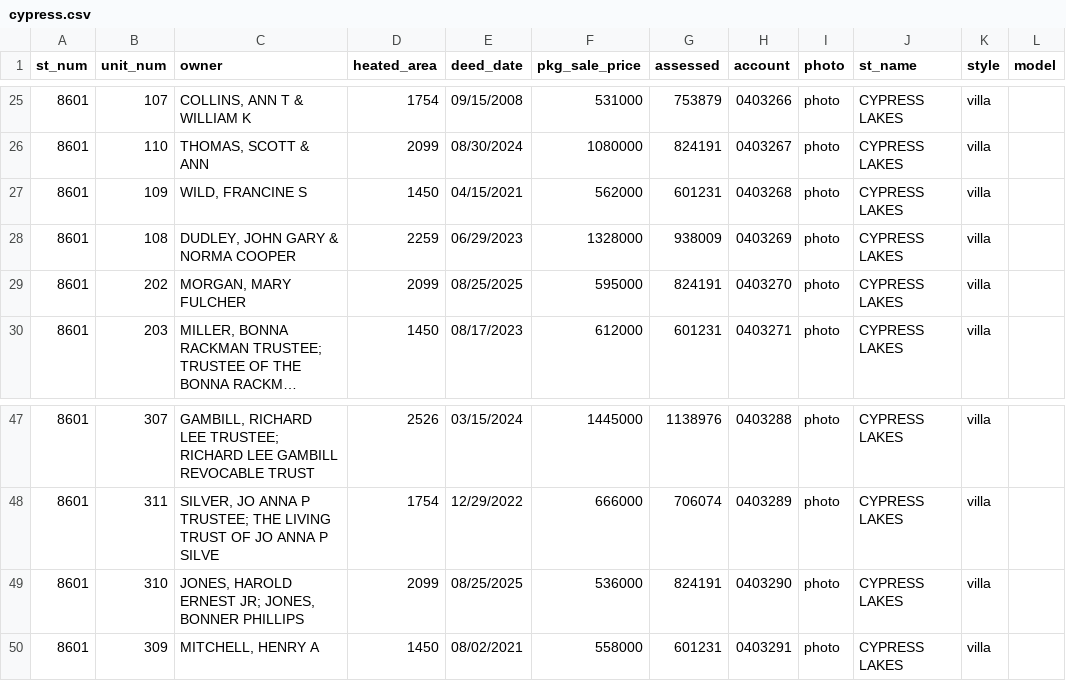
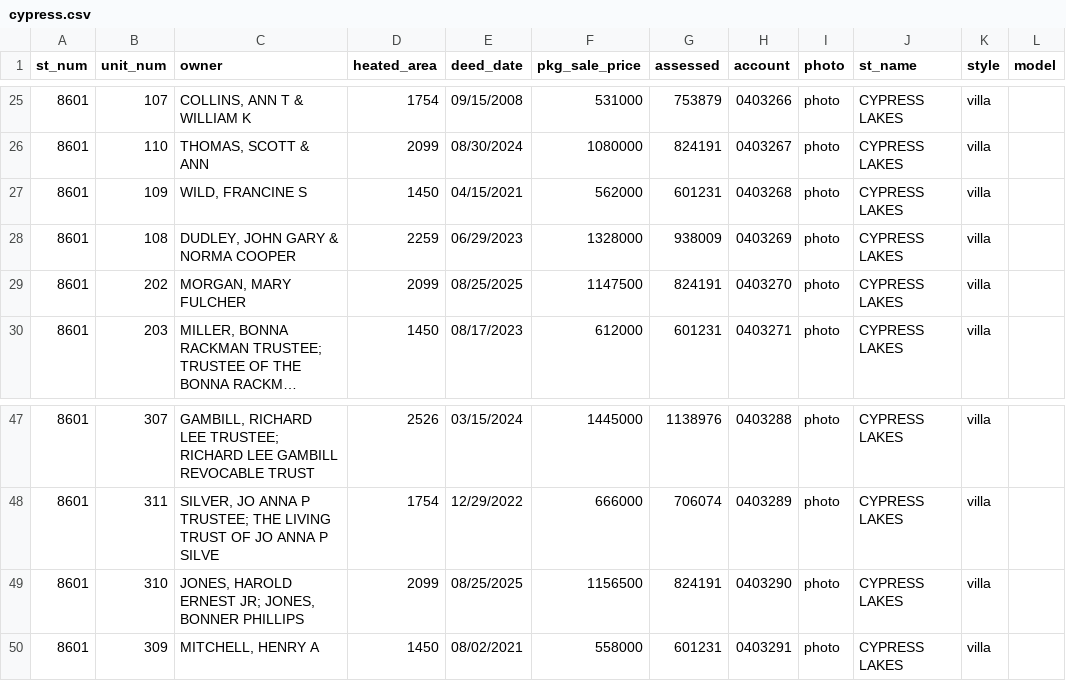
Before and after one commit to mfgering/dawson_deeds, a CSV file: reports/cypress/cypress.csv, drawn as a sheet; only a part is shown, gaps mark what is left out; long unchanged cells end in …; the diff names each change by its address in the sheet, - before the commit and + after, or states it on an @@ line.

Commit message:
updated deed reports

```diff
--- a/reports/cypress/cypress.csv
+++ b/reports/cypress/cypress.csv
-F29 (pkg_sale_price): 595000
+F29 (pkg_sale_price): 1147500
-F49 (pkg_sale_price): 536000
+F49 (pkg_sale_price): 1156500
```
Also changed, not shown: reports/dawson.csv, 7 other files.
